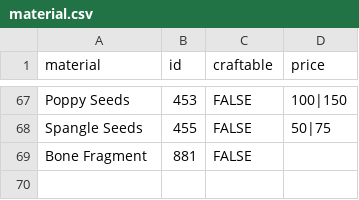
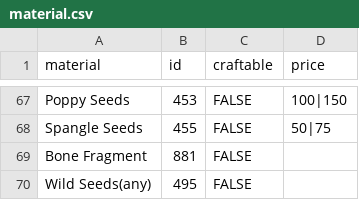
Before and after one commit to felixsusanto/stardew-craft-calculator, a CSV file: src/csv/material.csv, drawn as a sheet; only a part is shown, gaps mark what is left out.

```diff
--- a/src/csv/material.csv
+++ b/src/csv/material.csv
@@ -69 +69,2 @@ Spangle Seeds,455,FALSE,50|75
 Bone Fragment,881,FALSE,
+Wild Seeds(any),495,FALSE,
```
Also changed, not shown: src/csv/craftables.csv, 28 other files.
